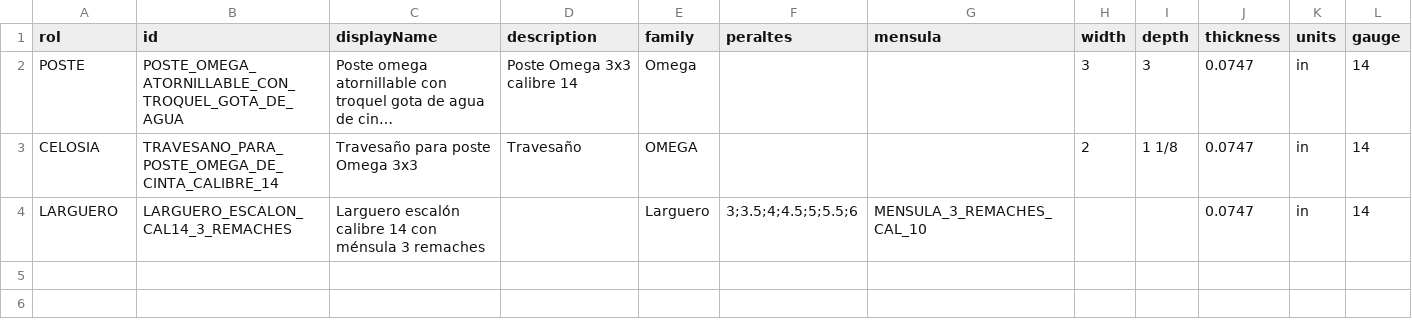
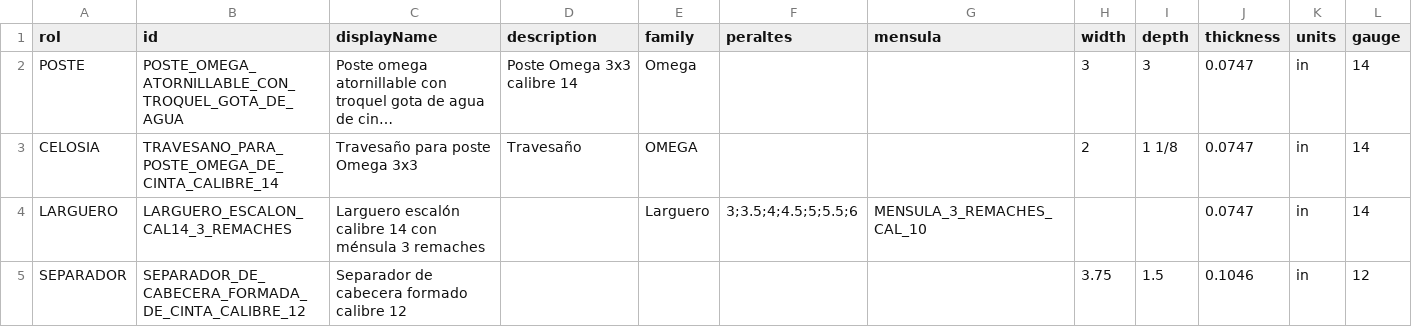
Before and after one commit to marioap-afk/Calculadora_de_racks, a CSV file: assets/catalogs/secciones.csv, drawn as a sheet; only a part is shown; long unchanged cells end in …; rows hold the shown columns only; the diff names each change by its address in the sheet, - before the commit and + after, or states it on an @@ line.

```diff
--- a/assets/catalogs/secciones.csv
+++ b/assets/catalogs/secciones.csv
+row 5: SEPARADOR | SEPARADOR_DE_CABECERA_FORMADA_DE_CINTA_CALIBRE_12 | Separador de cabecera formado calibre 12 |  |  |  |  | 3.75 | 1.5 | 0.1046 | in | 12
```
Also changed, not shown: 14 other files.
